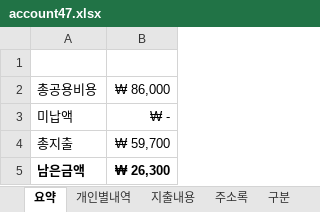
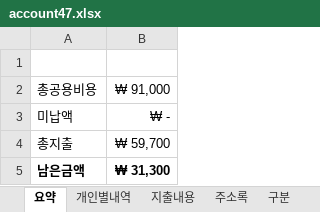
Before and after one commit to jongwony/notes, an Excel workbook: file/account47.xlsx, sheet 요약, drawn as a sheet; values as stored, in another font and other column widths than the file's, no borders; the diff names each change by its address in the sheet, - before the commit and + after, or states it on an @@ line.

```diff
--- a/file/account47.xlsx (sheet 요약)
+++ b/file/account47.xlsx (sheet 요약)
-B2: ₩ 86,000
+B2: ₩ 91,000
-B5: ₩ 26,300
+B5: ₩ 31,300
```
Also changed, not shown: sheet 개인별내역, 1 other file.
